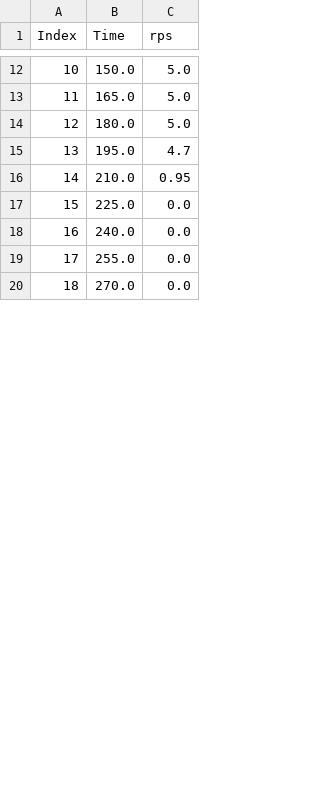
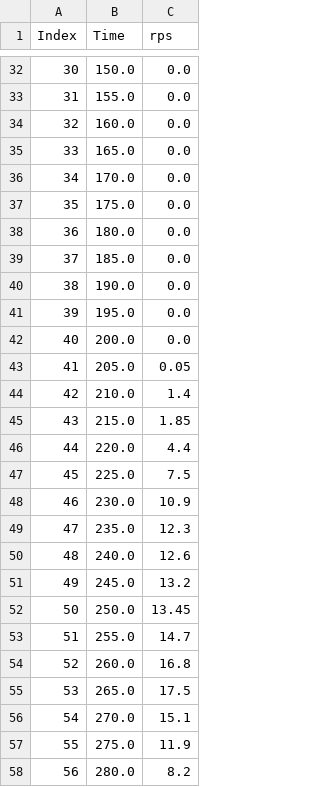
Before and after one commit to Davenury/Unifying-Consensus-And-Atomic-Commitment-PoC, a CSV file: misc/data-processing/parsed_csvs/delete-article/alvin.csv, drawn as a sheet; only a part is shown, gaps mark what is left out; addresses are those after the commit; the diff covers the shown part only; the diff names each change by its address in the sheet, - before the commit and + after, or states it on an @@ line.

```diff
--- a/misc/data-processing/parsed_csvs/delete-article/alvin.csv
+++ b/misc/data-processing/parsed_csvs/delete-article/alvin.csv
@@ column A (Index) renumbered between rows 5 and 71 @@
-C32 (rps): 5.0
+C32 (rps): 0.0
+row 33: 31 | 155.0 | 0.0
+row 34: 32 | 160.0 | 0.0
-C35 (rps): 5.0
+C35 (rps): 0.0
+row 36: 34 | 170.0 | 0.0
+row 37: 35 | 175.0 | 0.0
-C38 (rps): 5.0
+C38 (rps): 0.0
+row 39: 37 | 185.0 | 0.0
+row 40: 38 | 190.0 | 0.0
-C41 (rps): 4.7
+C41 (rps): 0.0
+row 42: 40 | 200.0 | 0.0
+row 43: 41 | 205.0 | 0.05
-C44 (rps): 0.95
+C44 (rps): 1.4
+row 45: 43 | 215.0 | 1.85
+row 46: 44 | 220.0 | 4.4
-C47 (rps): 0.0
+C47 (rps): 7.5
+row 48: 46 | 230.0 | 10.9
+row 49: 47 | 235.0 | 12.3
-C50 (rps): 0.0
+C50 (rps): 12.6
+row 51: 49 | 245.0 | 13.2
+row 52: 50 | 250.0 | 13.45
-C53 (rps): 0.0
+C53 (rps): 14.7
+row 54: 52 | 260.0 | 16.8
+row 55: 53 | 265.0 | 17.5
-C56 (rps): 0.0
+C56 (rps): 15.1
+row 57: 55 | 275.0 | 11.9
+row 58: 56 | 280.0 | 8.2
```
Also changed, not shown: 30 added rows, 9 removed rows and 9 edited cells elsewhere in this file, misc/data-processing/parsed_csvs/delete-article/paxos.csv, misc/data-processing/parsed_csvs/delete-article/raft.csv, 10 other files.
